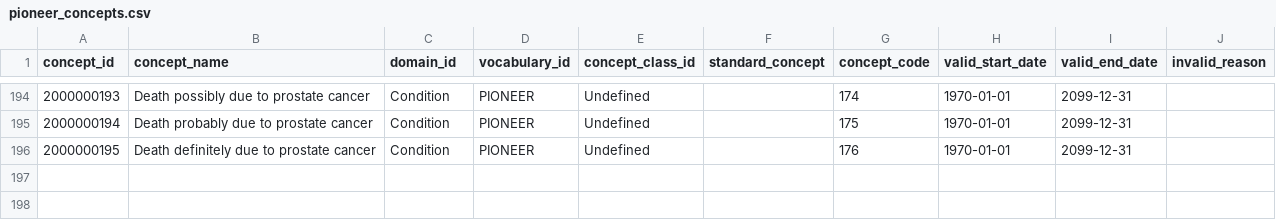
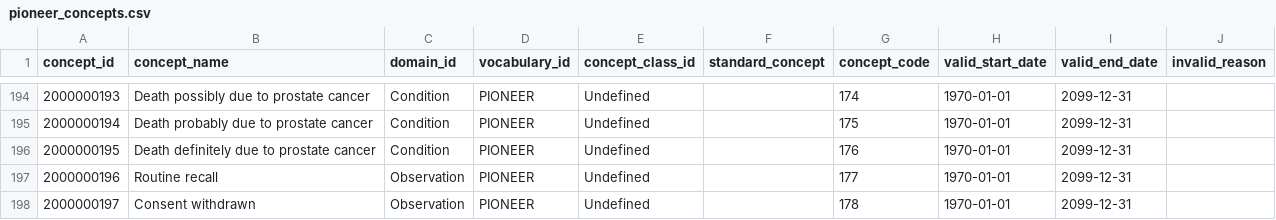
Before and after one commit to thehyve/ohdsi-omop-pioneer, a CSV file: pioneer_custom_vocabulary/pioneer_concepts.csv, drawn as a sheet; only a part is shown, gaps mark what is left out.

Commit message:
add custom concepts for Routine recall and Consent withdrawn

```diff
--- a/pioneer_custom_vocabulary/pioneer_concepts.csv
+++ b/pioneer_custom_vocabulary/pioneer_concepts.csv
@@ -196 +196,3 @@ concept_id,concept_name,domain_id,vocabulary_id,concept_class_id,standard_concep
 2000000195,Death definitely due to prostate cancer,Condition,PIONEER,Undefined,,176,1970-01-01,2099-12-31,
+2000000196,Routine recall,Observation,PIONEER,Undefined,,177,1970-01-01,2099-12-31,
+2000000197,Consent withdrawn,Observation,PIONEER,Undefined,,178,1970-01-01,2099-12-31,
```
